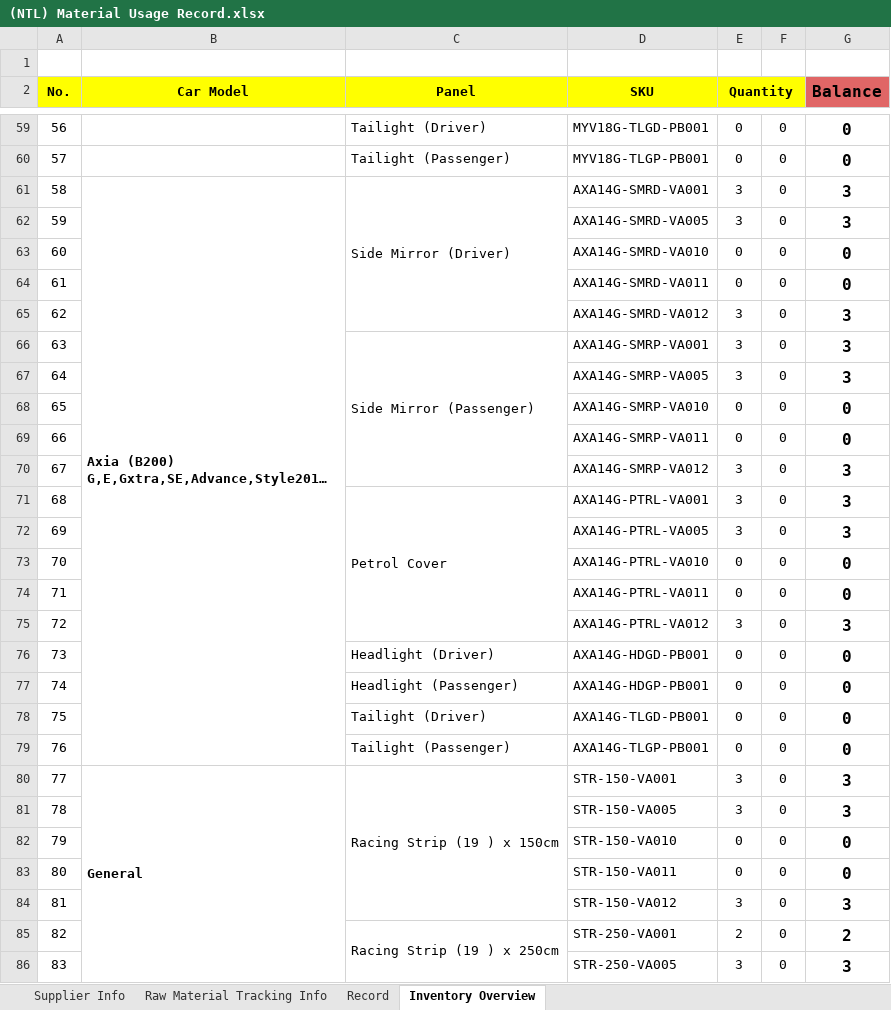
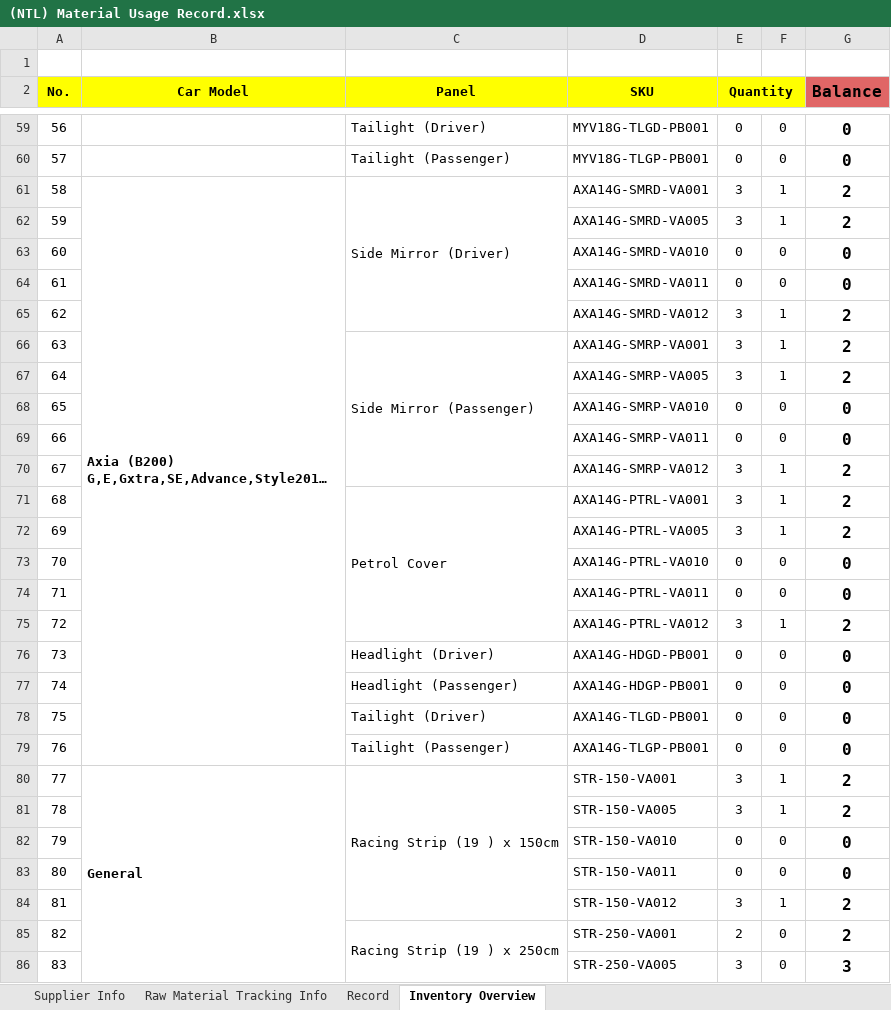
Before and after one commit to Neix20/dbShopeeAutomationv2.0, an Excel workbook: dbShopeeAutomationV2/dbShopeeAutomationV2/Content/Uploads/(NTL) Material Usage Record.xlsx, sheet Inventory Overview, drawn as a sheet; only a part is shown, gaps mark what is left out; long unchanged cells end in …; values as stored, in another font and other column widths than the file's, no borders; conditional formats not drawn; the diff covers the shown part only; the diff names each change by its address in the sheet, - before the commit and + after, or states it on an @@ line.

```diff
--- a/dbShopeeAutomationV2/dbShopeeAutomationV2/Content/Uploads/(NTL) Material Usage Record.xlsx (sheet Inventory Overview)
+++ b/dbShopeeAutomationV2/dbShopeeAutomationV2/Content/Uploads/(NTL) Material Usage Record.xlsx (sheet Inventory Overview)
-F61:F62: 0
+F61:F62: 1
-G61:G62 (Balance): 3
+G61:G62 (Balance): 2
-F65:F67: 0
+F65:F67: 1
-G65:G67 (Balance): 3
+G65:G67 (Balance): 2
-F70:F72: 0
+F70:F72: 1
-G70:G72 (Balance): 3
+G70:G72 (Balance): 2
-F75: 0
+F75: 1
-G75 (Balance): 3
+G75 (Balance): 2
-F80:F81: 0
+F80:F81: 1
-G80:G81 (Balance): 3
+G80:G81 (Balance): 2
-F84: 0
+F84: 1
-G84 (Balance): 3
+G84 (Balance): 2
```
Also changed, not shown: 56 edited cells elsewhere in this sheet, sheet Record, sheet Raw Material Tracking Info, 9 other files.
